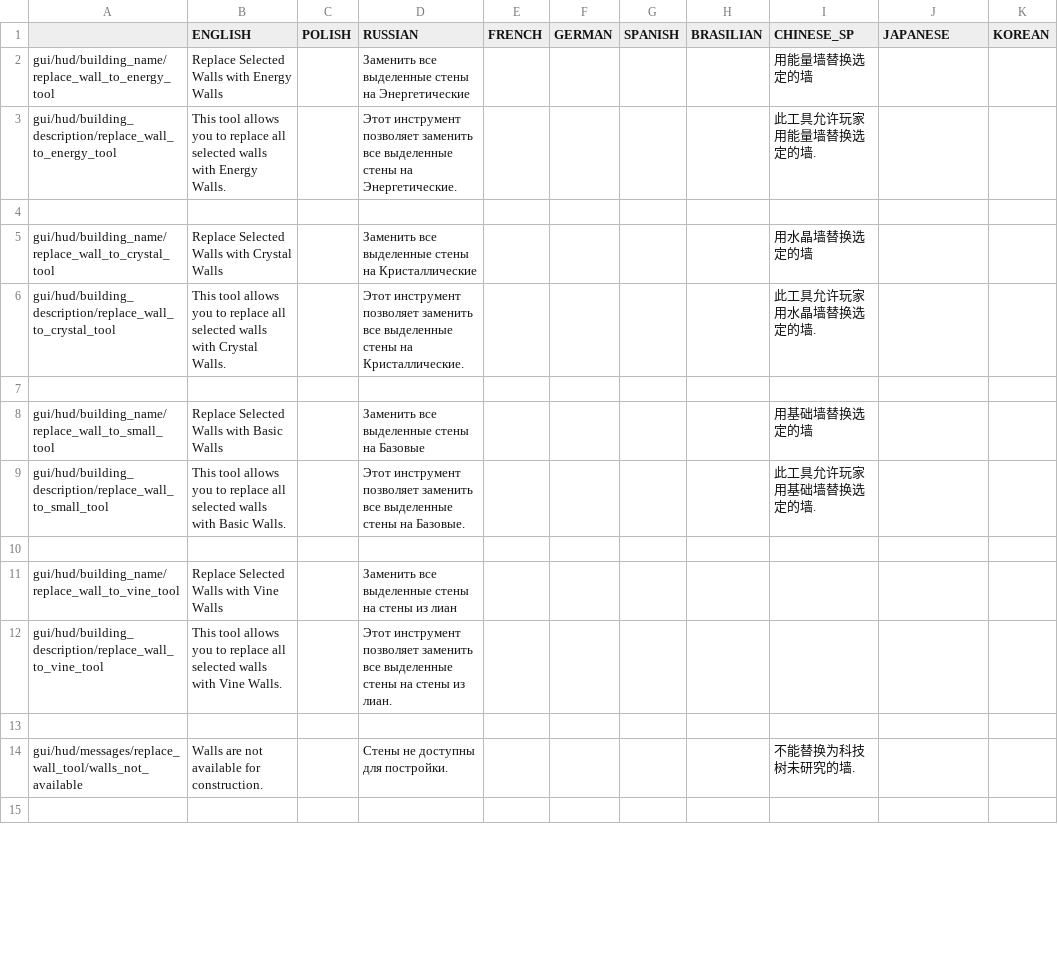
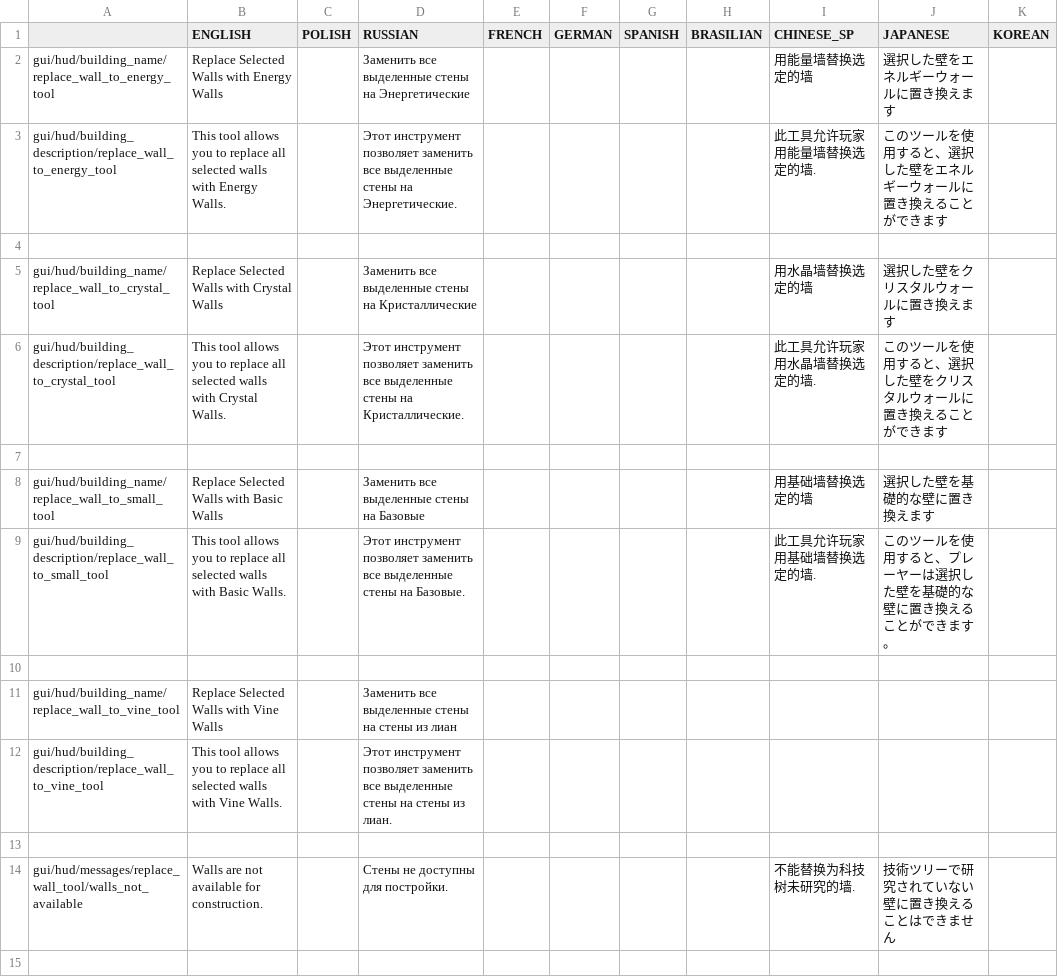
Before and after one commit to PonomarevDmitry/RiftbreakersMods, a CSV file: WallReplacementTools/gui/replace_wall_tools_localizations.csv, drawn as a sheet; only a part is shown; the diff covers the shown part only.

Commit message:
WallReplacementTools. Adding Japanese localization.

```diff
--- a/WallReplacementTools/gui/replace_wall_tools_localizations.csv
+++ b/WallReplacementTools/gui/replace_wall_tools_localizations.csv
@@ -1,10 +1,10 @@
 ;ENGLISH;POLISH;RUSSIAN;FRENCH;GERMAN;SPANISH;BRASILIAN;CHINESE_SP;JAPANESE;KOREAN
-gui/hud/building_name/replace_wall_to_energy_tool;Replace Selected Walls with Energy Walls;;Заменить все выделенные стены на Энергетические;;;;;用能量墙替换选定的墙;;
-gui/hud/building_description/replace_wall_to_energy_tool;This tool allows you to replace all selected walls with Energy Walls.;;Этот инструмент позволяет заменить все выделенные стены на Энергетические.;;;;;此工具允许玩家用能量墙替换选定的墙.;;
+gui/hud/building_name/replace_wall_to_energy_tool;Replace Selected Walls with Energy Walls;;Заменить все выделенные стены на Энергетические;;;;;用能量墙替换选定的墙;選択した壁をエネルギーウォールに置き換えます;
+gui/hud/building_description/replace_wall_to_energy_tool;This tool allows you to replace all selected walls with Energy Walls.;;Этот инструмент позволяет заменить все выделенные стены на Энергетические.;;;;;此工具允许玩家用能量墙替换选定的墙.;このツールを使用すると、選択した壁をエネルギーウォールに置き換えることができます;
 ;;;;;;;;;;
-gui/hud/building_name/replace_wall_to_crystal_tool;Replace Selected Walls with Crystal Walls;;Заменить все выделенные стены на Кристаллические;;;;;用水晶墙替换选定的墙;;
-gui/hud/building_description/replace_wall_to_crystal_tool;This tool allows you to replace all selected walls with Crystal Walls.;;Этот инструмент позволяет заменить все выделенные стены на Кристаллические.;;;;;此工具允许玩家用水晶墙替换选定的墙.;;
+gui/hud/building_name/replace_wall_to_crystal_tool;Replace Selected Walls with Crystal Walls;;Заменить все выделенные стены на Кристаллические;;;;;用水晶墙替换选定的墙;選択した壁をクリスタルウォールに置き換えます;
+gui/hud/building_description/replace_wall_to_crystal_tool;This tool allows you to replace all selected walls with Crystal Walls.;;Этот инструмент позволяет заменить все выделенные стены на Кристаллические.;;;;;此工具允许玩家用水晶墙替换选定的墙.;このツールを使用すると、選択した壁をクリスタルウォールに置き換えることができます;
 ;;;;;;;;;;
-gui/hud/building_name/replace_wall_to_small_tool;Replace Selected Walls with Basic Walls;;Заменить все выделенные стены на Базовые;;;;;用基础墙替换选定的墙;;
-gui/hud/building_description/replace_wall_to_small_tool;This tool allows you to replace all selected walls with Basic Walls.;;Этот инструмент позволяет заменить все выделенные стены на Базовые.;;;;;此工具允许玩家用基础墙替换选定的墙.;;
+gui/hud/building_name/replace_wall_to_small_tool;Replace Selected Walls with Basic Walls;;Заменить все выделенные стены на Базовые;;;;;用基础墙替换选定的墙;選択した壁を基礎的な壁に置き換えます;
+gui/hud/building_description/replace_wall_to_small_tool;This tool allows you to replace all selected walls with Basic Walls.;;Этот инструмент позволяет заменить все выделенные стены на Базовые.;;;;;此工具允许玩家用基础墙替换选定的墙.;このツールを使用すると、プレーヤーは選択した壁を基礎的な壁に置き換えることができます。;
 ;;;;;;;;;;
@@ -13,3 +13,3 @@ gui/hud/building_description/replace_wall_to_vine_tool;This tool allows you to r
 ;;;;;;;;;;
-gui/hud/messages/replace_wall_tool/walls_not_available;Walls are not available for construction.;;Стены не доступны для постройки.;;;;;不能替换为科技树未研究的墙.;;
+gui/hud/messages/replace_wall_tool/walls_not_available;Walls are not available for construction.;;Стены не доступны для постройки.;;;;;不能替换为科技树未研究的墙.;技術ツリーで研究されていない壁に置き換えることはできません;
 ;;;;;;;;;;
```
Also changed, not shown: 16 edited cells elsewhere in this file.
